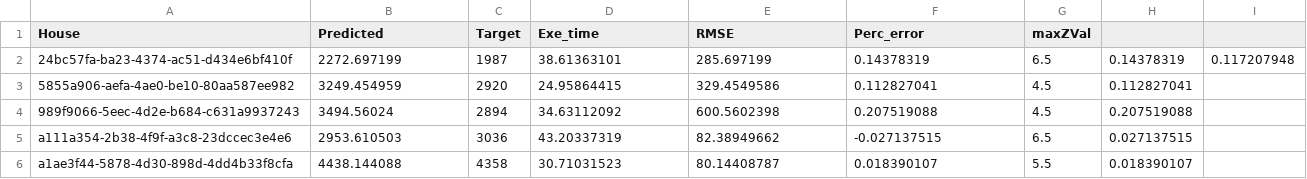
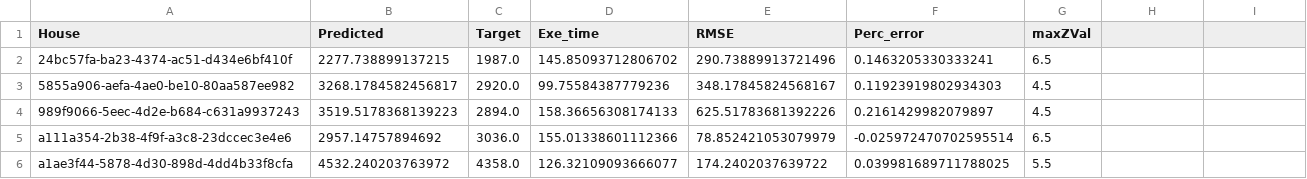
Before and after one commit to dingchaoz/ARI_Hack, a CSV file: output2.csv, drawn as a sheet; only a part is shown; the diff covers the shown part only.

```diff
--- a/output2.csv
+++ b/output2.csv
@@ -2,5 +2,5 @@ House,Predicted,Target,Exe_time,RMSE,Perc_error,maxZVal,,
-24bc57fa-ba23-4374-ac51-d434e6bf410f,2272.697199,1987,38.61363101,285.697199,0.14378319,6.5,0.14378319,0.117207948
-5855a906-aefa-4ae0-be10-80aa587ee982,3249.454959,2920,24.95864415,329.4549586,0.112827041,4.5,0.112827041,
-989f9066-5eec-4d2e-b684-c631a9937243,3494.56024,2894,34.63112092,600.5602398,0.207519088,4.5,0.207519088,
-a111a354-2b38-4f9f-a3c8-23dccec3e4e6,2953.610503,3036,43.20337319,82.38949662,-0.027137515,6.5,0.027137515,
-a1ae3f44-5878-4d30-898d-4dd4b33f8cfa,4438.144088,4358,30.71031523,80.14408787,0.018390107,5.5,0.018390107,
+24bc57fa-ba23-4374-ac51-d434e6bf410f,2277.738899137215,1987.0,145.85093712806702,290.73889913721496,0.1463205330333241,6.5
+5855a906-aefa-4ae0-be10-80aa587ee982,3268.1784582456817,2920.0,99.75584387779236,348.17845824568167,0.11923919802934303,4.5
+989f9066-5eec-4d2e-b684-c631a9937243,3519.5178368139223,2894.0,158.36656308174133,625.51783681392226,0.2161429982079897,4.5
+a111a354-2b38-4f9f-a3c8-23dccec3e4e6,2957.14757894692,3036.0,155.01338601112366,78.852421053079979,-0.025972470702595514,6.5
+a1ae3f44-5878-4d30-898d-4dd4b33f8cfa,4532.240203763972,4358.0,126.32109093666077,174.2402037639722,0.039981689711788025,5.5
```
Also changed, not shown: 1 added row, 1 removed row and 15 edited cells elsewhere in this file, 1 other file.
